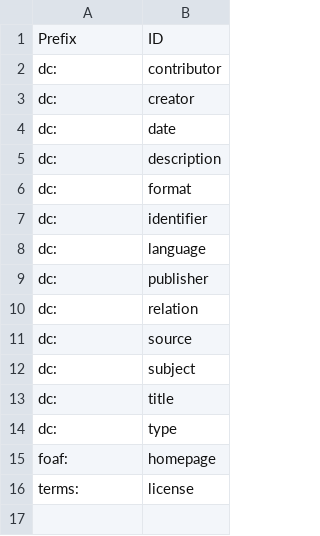
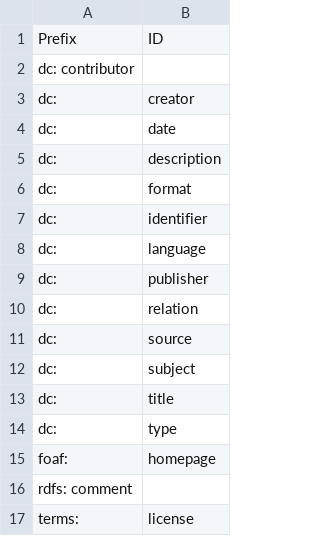
Before and after one commit to hed-standard/hed-schemas, a TSV file: library_schemas/lang/prerelease/hedtsv/HED_lang_1.0.0/HED_lang_1.0.0_AnnotationPropertyExternal.tsv, drawn as a sheet.

```diff
--- a/library_schemas/lang/prerelease/hedtsv/HED_lang_1.0.0/HED_lang_1.0.0_AnnotationPropertyExternal.tsv
+++ b/library_schemas/lang/prerelease/hedtsv/HED_lang_1.0.0/HED_lang_1.0.0_AnnotationPropertyExternal.tsv
@@ -1,3 +1,3 @@
 Prefix	ID
-dc:	contributor
+dc: contributor
 dc:	creator
@@ -15,2 +15,3 @@ dc:	type
 foaf:	homepage
+rdfs:   comment
 terms:	license
```
Also changed, not shown: 2 other files.
